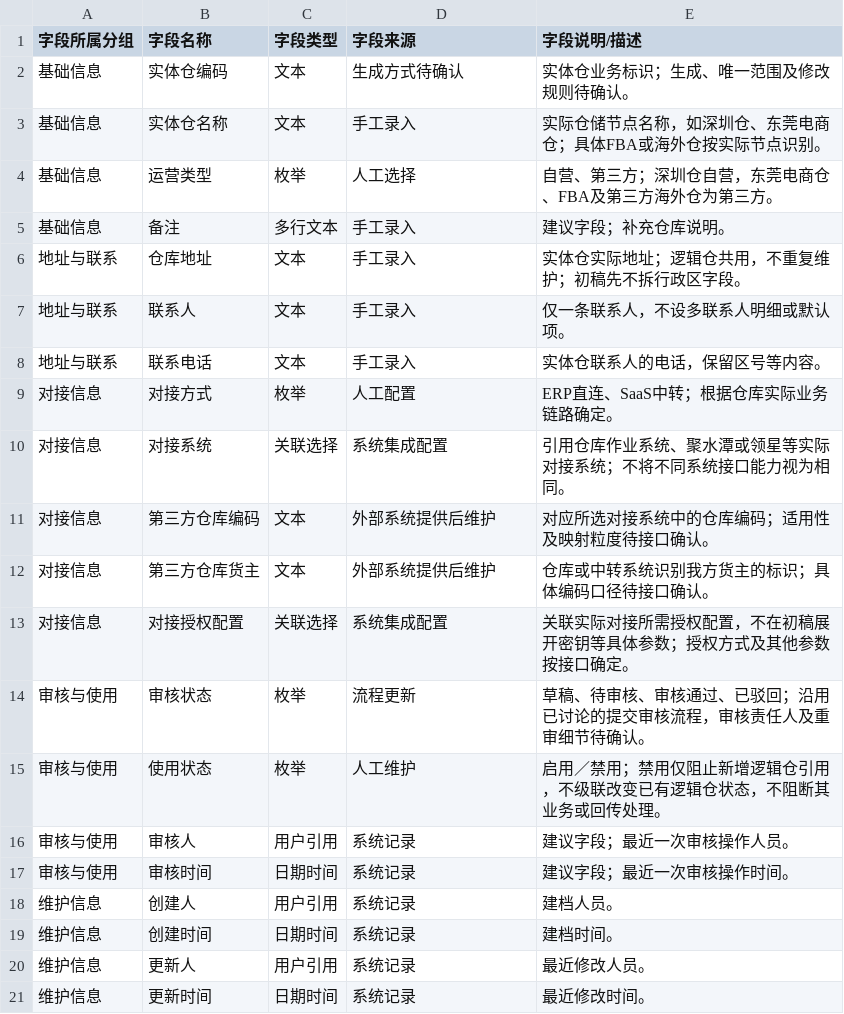
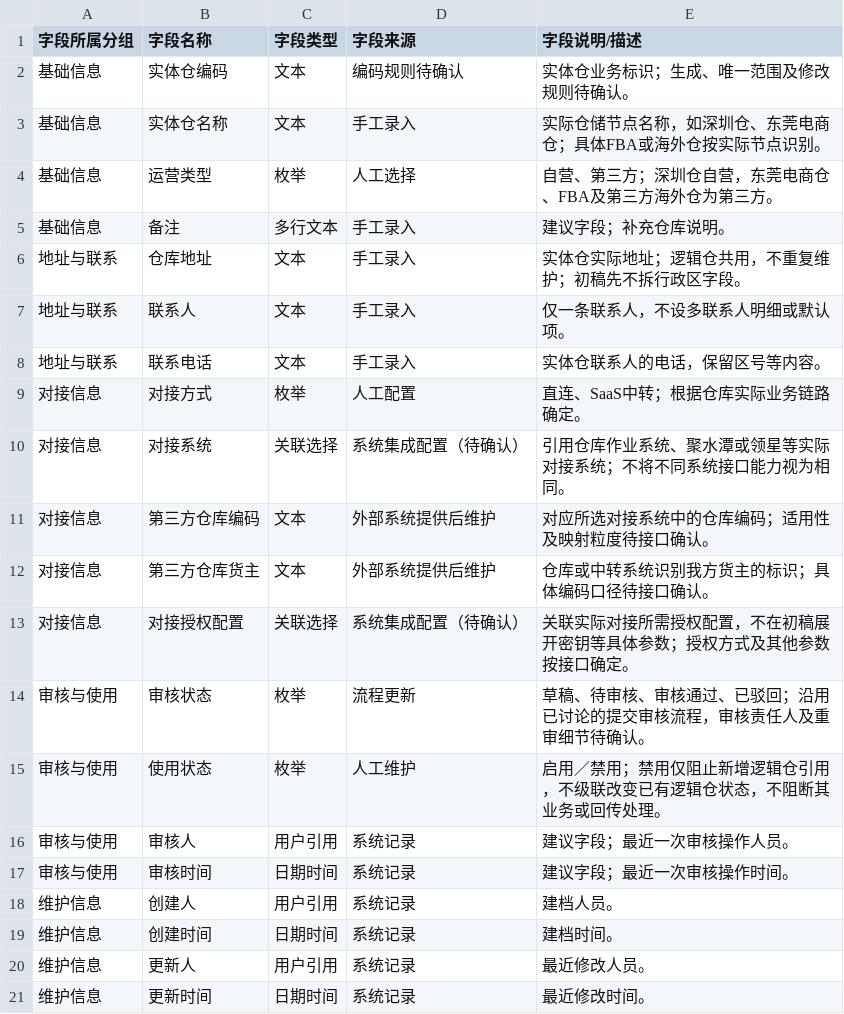
Before and after one commit to TopVitamin/QS-ERP-Project, a TSV file: 04-产品设计方案/20260812-ERP项目第一版框架搭建/字段清单合集/基础资料/仓库资料/实体仓资料（初稿）.tsv (was 04-产品设计方案/20260812-ERP项目第一版框架搭建/字段清单合集/仓库资料/实体仓资料（初稿）.tsv), drawn as a sheet.

```diff
--- a/04-产品设计方案/20260812-ERP项目第一版框架搭建/字段清单合集/仓库资料/实体仓资料（初稿）.tsv
+++ b/04-产品设计方案/20260812-ERP项目第一版框架搭建/字段清单合集/基础资料/仓库资料/实体仓资料（初稿）.tsv
@@ -1,3 +1,3 @@
 字段所属分组	字段名称	字段类型	字段来源	字段说明/描述
-基础信息	实体仓编码	文本	生成方式待确认	实体仓业务标识；生成、唯一范围及修改规则待确认。
+基础信息	实体仓编码	文本	编码规则待确认	实体仓业务标识；生成、唯一范围及修改规则待确认。
 基础信息	实体仓名称	文本	手工录入	实际仓储节点名称，如深圳仓、东莞电商仓；具体FBA或海外仓按实际节点识别。
@@ -8,7 +8,7 @@
 地址与联系	联系电话	文本	手工录入	实体仓联系人的电话，保留区号等内容。
-对接信息	对接方式	枚举	人工配置	ERP直连、SaaS中转；根据仓库实际业务链路确定。
-对接信息	对接系统	关联选择	系统集成配置	引用仓库作业系统、聚水潭或领星等实际对接系统；不将不同系统接口能力视为相同。
+对接信息	对接方式	枚举	人工配置	直连、SaaS中转；根据仓库实际业务链路确定。
+对接信息	对接系统	关联选择	系统集成配置（待确认）	引用仓库作业系统、聚水潭或领星等实际对接系统；不将不同系统接口能力视为相同。
 对接信息	第三方仓库编码	文本	外部系统提供后维护	对应所选对接系统中的仓库编码；适用性及映射粒度待接口确认。
 对接信息	第三方仓库货主	文本	外部系统提供后维护	仓库或中转系统识别我方货主的标识；具体编码口径待接口确认。
-对接信息	对接授权配置	关联选择	系统集成配置	关联实际对接所需授权配置，不在初稿展开密钥等具体参数；授权方式及其他参数按接口确定。
+对接信息	对接授权配置	关联选择	系统集成配置（待确认）	关联实际对接所需授权配置，不在初稿展开密钥等具体参数；授权方式及其他参数按接口确定。
 审核与使用	审核状态	枚举	流程更新	草稿、待审核、审核通过、已驳回；沿用已讨论的提交审核流程，审核责任人及重审细节待确认。
```
Also changed, not shown: 04-产品设计方案/20260812-ERP项目第一版框架搭建/字段清单合集/基础资料/供应商资料/供应商资料（初稿）.tsv, 04-产品设计方案/20260812-ERP项目第一版框架搭建/字段清单合集/基础资料/商品资料/商品资料（初稿）.tsv, 40 other files.
